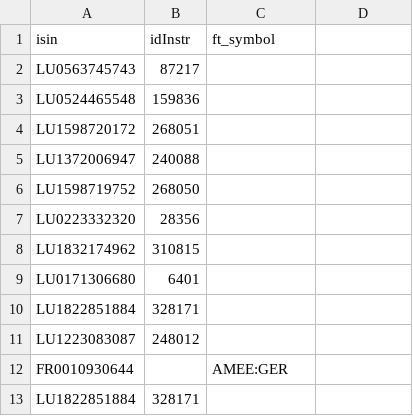
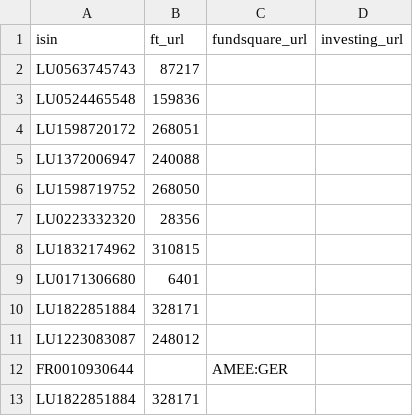
Before and after one commit to kitagrasa/actualizador_fondos4, a CSV file: funds.csv, drawn as a sheet.

Commit message:
Update funds.csv
en modificacion

```diff
--- a/funds.csv
+++ b/funds.csv
@@ -1,2 +1,2 @@
-isin,idInstr,ft_symbol
+isin,ft_url,fundsquare_url,investing_url
 LU0563745743,87217,
```
